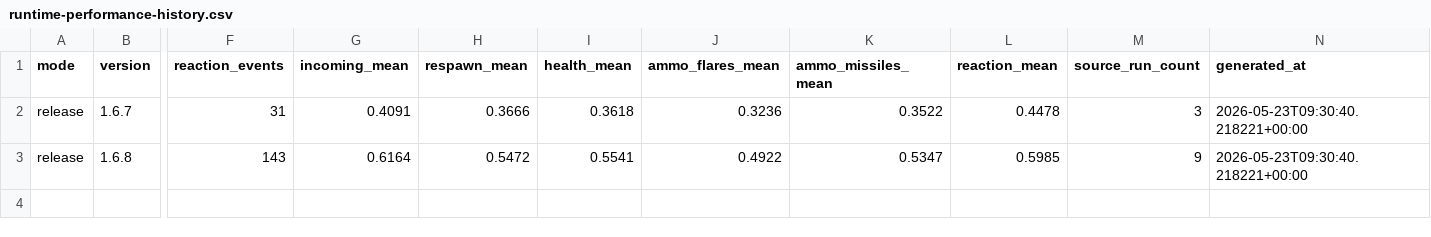
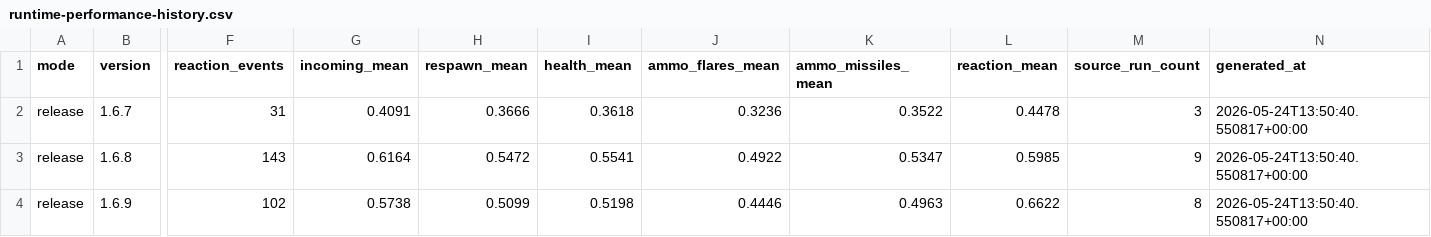
Before and after one commit to mhouse1/wingman, a CSV file: docs/performance/release/runtime-performance-history.csv, drawn as a sheet; only a part is shown, gaps mark what is left out; rows hold the shown columns only; the diff names each change by its address in the sheet, - before the commit and + after, or states it on an @@ line.

```diff
--- a/docs/performance/release/runtime-performance-history.csv
+++ b/docs/performance/release/runtime-performance-history.csv
-N2:N3 (generated_at): 2026-05-23T09:30:40.218221+00:00
+N2:N3 (generated_at): 2026-05-24T13:50:40.550817+00:00
+row 4: release | 1.6.9 | 102 | 0.5738 | 0.5099 | 0.5198 | 0.4446 | 0.4963 | 0.6622 | 8 | 2026-05-24T13:50:40.550817+00:00
```
Also changed, not shown: 3 other files.
